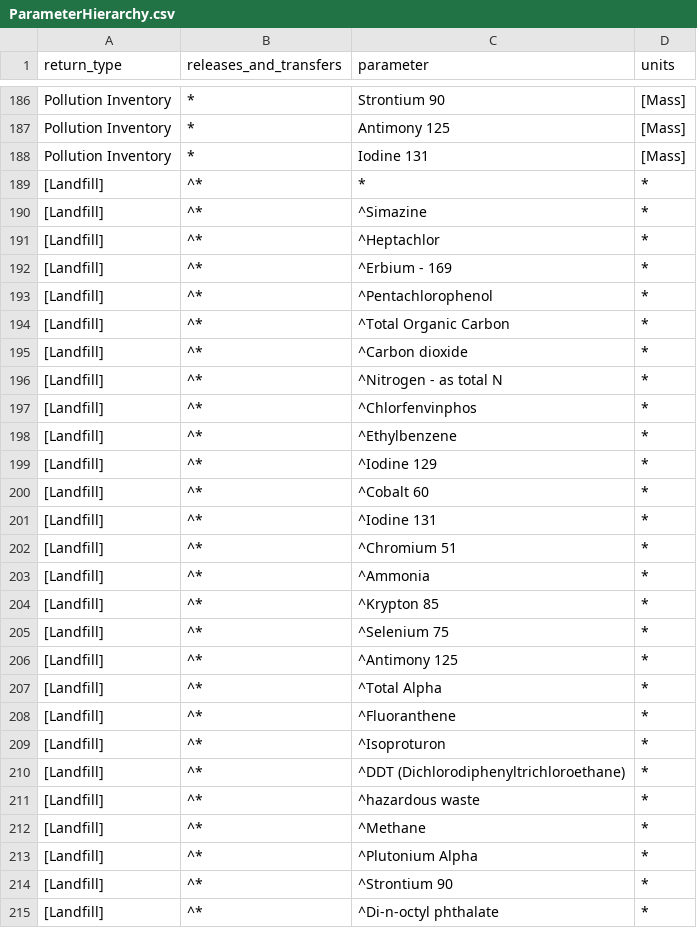
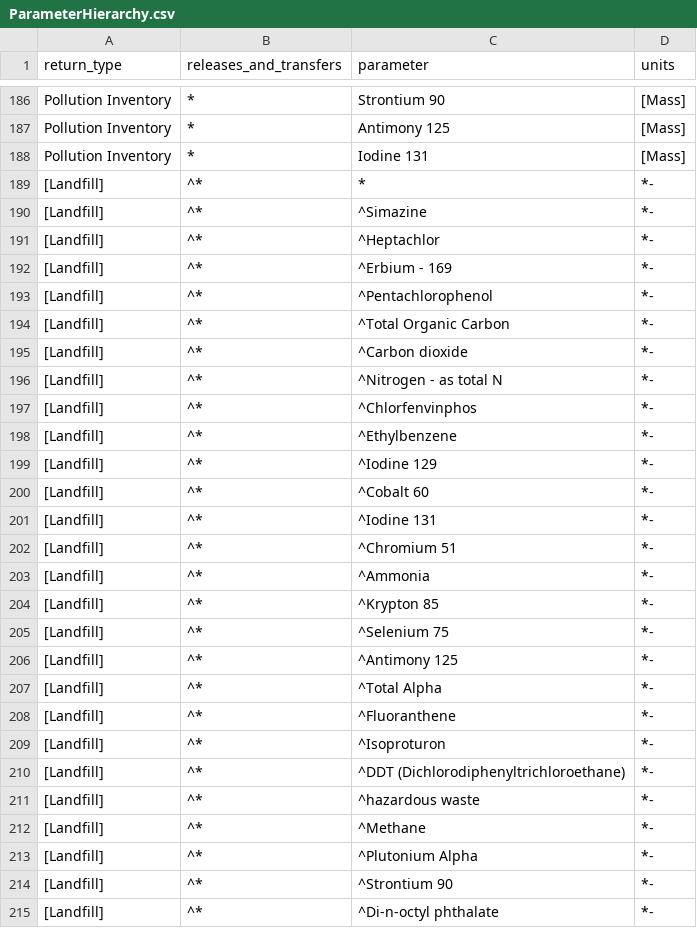
Before and after one commit to DEFRA/data-returns-data-exchange, a CSV file: src/main/resources/db/data/ParameterHierarchy.csv, drawn as a sheet; only a part is shown, gaps mark what is left out; the diff covers the shown part only.

```diff
--- a/src/main/resources/db/data/ParameterHierarchy.csv
+++ b/src/main/resources/db/data/ParameterHierarchy.csv
@@ -188,28 +188,28 @@
 "Pollution Inventory","*","Iodine 131","[Mass]"
-"[Landfill]","^*","*","*"
-"[Landfill]","^*","^Simazine","*"
-"[Landfill]","^*","^Heptachlor","*"
-"[Landfill]","^*","^Erbium - 169","*"
-"[Landfill]","^*","^Pentachlorophenol","*"
-"[Landfill]","^*","^Total Organic Carbon","*"
-"[Landfill]","^*","^Carbon dioxide","*"
-"[Landfill]","^*","^Nitrogen - as total N","*"
-"[Landfill]","^*","^Chlorfenvinphos","*"
-"[Landfill]","^*","^Ethylbenzene","*"
-"[Landfill]","^*","^Iodine 129","*"
-"[Landfill]","^*","^Cobalt 60","*"
-"[Landfill]","^*","^Iodine 131","*"
-"[Landfill]","^*","^Chromium 51","*"
-"[Landfill]","^*","^Ammonia","*"
-"[Landfill]","^*","^Krypton 85","*"
-"[Landfill]","^*","^Selenium 75","*"
-"[Landfill]","^*","^Antimony 125","*"
-"[Landfill]","^*","^Total Alpha","*"
-"[Landfill]","^*","^Fluoranthene","*"
-"[Landfill]","^*","^Isoproturon","*"
-"[Landfill]","^*","^DDT (Dichlorodiphenyltrichloroethane)","*"
-"[Landfill]","^*","^hazardous waste","*"
-"[Landfill]","^*","^Methane","*"
-"[Landfill]","^*","^Plutonium Alpha","*"
-"[Landfill]","^*","^Strontium 90","*"
-"[Landfill]","^*","^Di-n-octyl phthalate","*"
+"[Landfill]","^*","*","*-"
+"[Landfill]","^*","^Simazine","*-"
+"[Landfill]","^*","^Heptachlor","*-"
+"[Landfill]","^*","^Erbium - 169","*-"
+"[Landfill]","^*","^Pentachlorophenol","*-"
+"[Landfill]","^*","^Total Organic Carbon","*-"
+"[Landfill]","^*","^Carbon dioxide","*-"
+"[Landfill]","^*","^Nitrogen - as total N","*-"
+"[Landfill]","^*","^Chlorfenvinphos","*-"
+"[Landfill]","^*","^Ethylbenzene","*-"
+"[Landfill]","^*","^Iodine 129","*-"
+"[Landfill]","^*","^Cobalt 60","*-"
+"[Landfill]","^*","^Iodine 131","*-"
+"[Landfill]","^*","^Chromium 51","*-"
+"[Landfill]","^*","^Ammonia","*-"
+"[Landfill]","^*","^Krypton 85","*-"
+"[Landfill]","^*","^Selenium 75","*-"
+"[Landfill]","^*","^Antimony 125","*-"
+"[Landfill]","^*","^Total Alpha","*-"
+"[Landfill]","^*","^Fluoranthene","*-"
+"[Landfill]","^*","^Isoproturon","*-"
+"[Landfill]","^*","^DDT (Dichlorodiphenyltrichloroethane)","*-"
+"[Landfill]","^*","^hazardous waste","*-"
+"[Landfill]","^*","^Methane","*-"
+"[Landfill]","^*","^Plutonium Alpha","*-"
+"[Landfill]","^*","^Strontium 90","*-"
+"[Landfill]","^*","^Di-n-octyl phthalate","*-"
```
Also changed, not shown: 115 edited cells elsewhere in this file, 3 other files.
